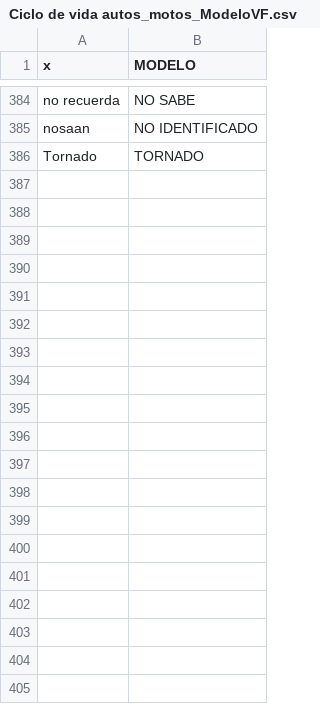
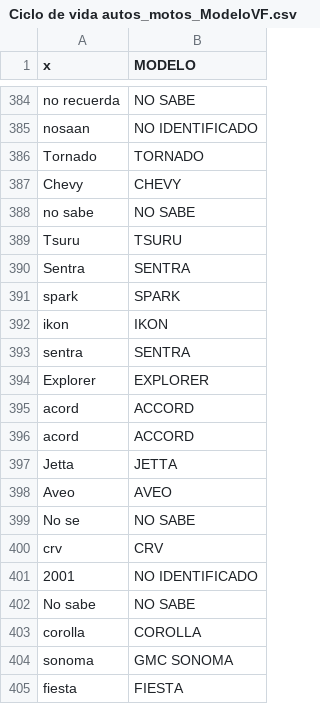
Before and after one commit to metronhomo/20160913-Ciclo-de-vida-Autos-y-Motos, a CSV file: Ciclo de vida autos_motos_ModeloVF.csv, drawn as a sheet; only a part is shown, gaps mark what is left out; the diff covers the shown part only.

```diff
--- a/Ciclo de vida autos_motos_ModeloVF.csv
+++ b/Ciclo de vida autos_motos_ModeloVF.csv
@@ -386 +386,20 @@ nosaan,NO IDENTIFICADO
 Tornado ,TORNADO
+Chevy ,CHEVY
+no sabe,NO SABE
+Tsuru ,TSURU
+Sentra,SENTRA
+spark,SPARK
+ikon,IKON
+sentra ,SENTRA
+Explorer ,EXPLORER
+acord,ACCORD
+acord ,ACCORD
+Jetta,JETTA
+Aveo ,AVEO
+No se,NO SABE
+crv,CRV
+2001,NO IDENTIFICADO
+No sabe,NO SABE
+corolla,COROLLA
+sonoma,GMC SONOMA
+fiesta,FIESTA
```
Also changed, not shown: 81 added rows elsewhere in this file, Pregunta BancosDR.csv, 5 other files.
